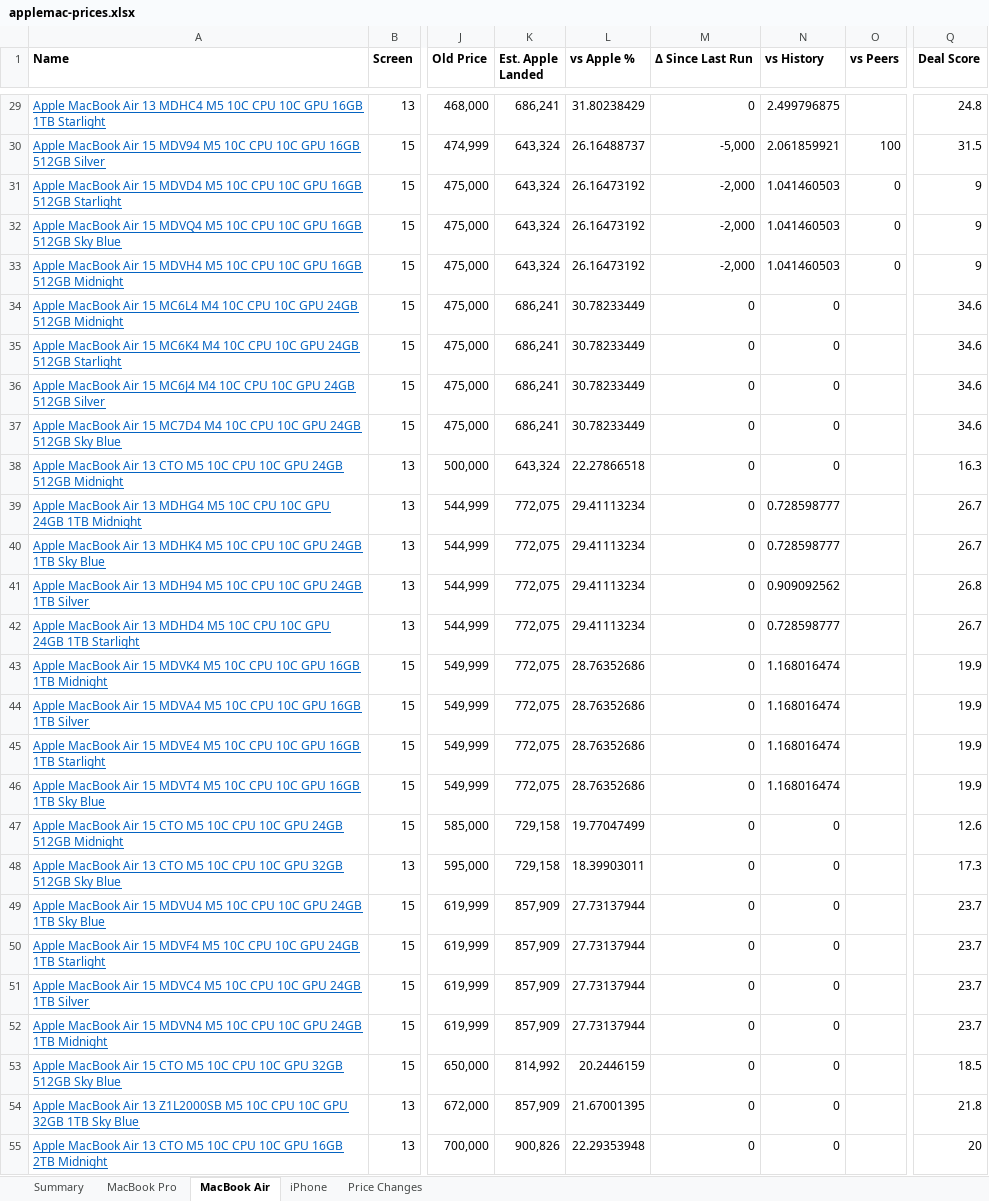
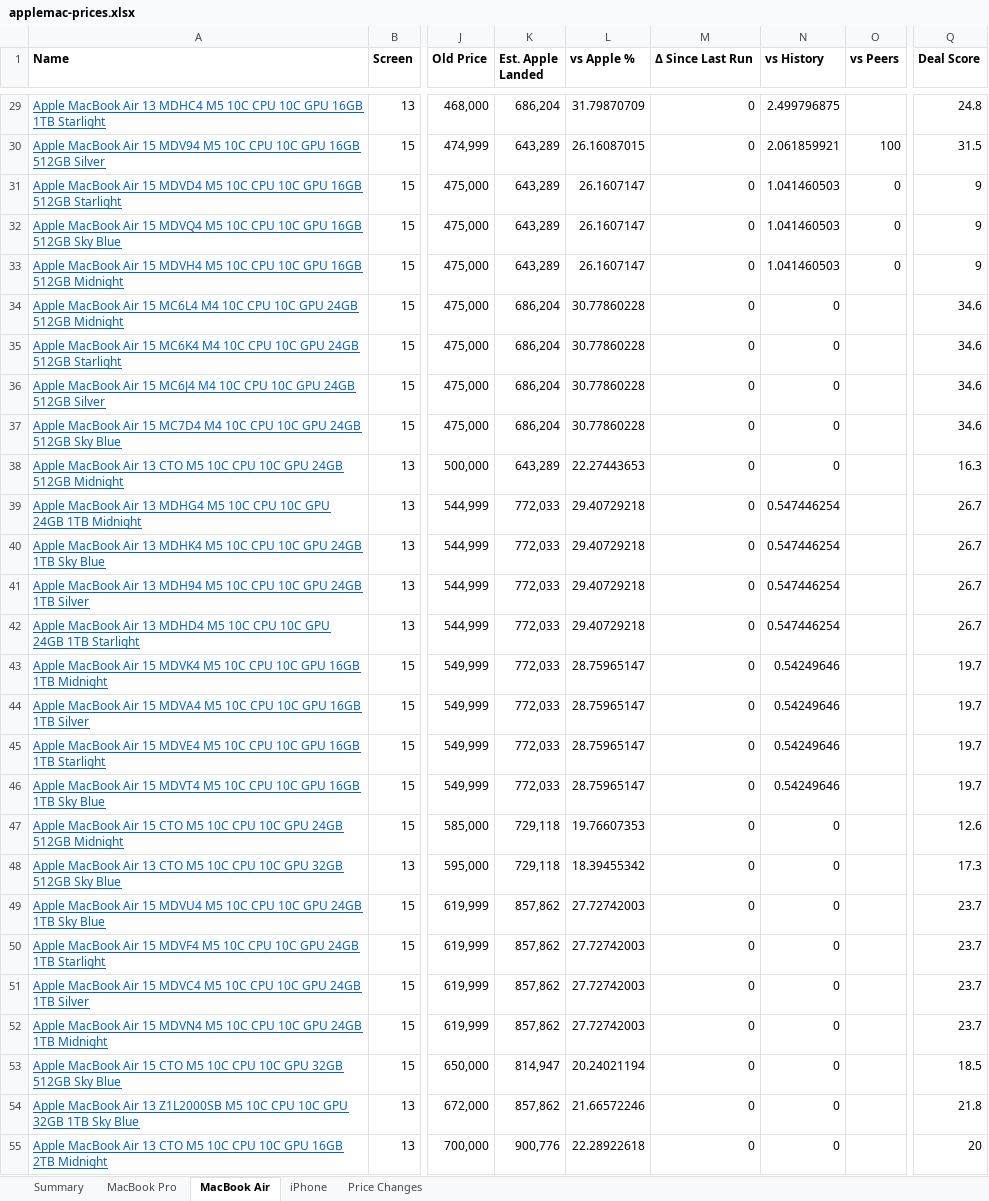
Before and after one commit to MrErrorSan/applemac-pk-tracker, an Excel workbook: web/downloads/applemac-prices.xlsx, sheet MacBook Air, drawn as a sheet; only a part is shown, gaps mark what is left out; values as stored, in another font and other column widths than the file's, no borders; conditional formats not drawn; the diff covers the shown part only; the diff names each change by its address in the sheet, - before the commit and + after, or states it on an @@ line.

```diff
--- a/web/downloads/applemac-prices.xlsx (sheet MacBook Air)
+++ b/web/downloads/applemac-prices.xlsx (sheet MacBook Air)
-K29 (Est. Apple Landed): 686,241
+K29 (Est. Apple Landed): 686,204
-L29 (vs Apple %): 31.80238429
+L29 (vs Apple %): 31.79870709
-K30:K33 (Est. Apple Landed): 643,324
+K30:K33 (Est. Apple Landed): 643,289
-L30 (vs Apple %): 26.16488737
+L30 (vs Apple %): 26.16087015
-M30 (Δ Since Last Run): -5,000
+M30 (Δ Since Last Run): 0
-L31:L33 (vs Apple %): 26.16473192
+L31:L33 (vs Apple %): 26.1607147
-M31:M33 (Δ Since Last Run): -2,000
+M31:M33 (Δ Since Last Run): 0
-K34:K37 (Est. Apple Landed): 686,241
+K34:K37 (Est. Apple Landed): 686,204
-L34:L37 (vs Apple %): 30.78233449
+L34:L37 (vs Apple %): 30.77860228
-K38 (Est. Apple Landed): 643,324
+K38 (Est. Apple Landed): 643,289
-L38 (vs Apple %): 22.27866518
+L38 (vs Apple %): 22.27443653
-K39:K46 (Est. Apple Landed): 772,075
+K39:K46 (Est. Apple Landed): 772,033
-L39:L42 (vs Apple %): 29.41113234
+L39:L42 (vs Apple %): 29.40729218
-N39:N40 (vs History): 0.728598777
+N39:N40 (vs History): 0.547446254
-N41 (vs History): 0.909092562
+N41 (vs History): 0.547446254
-Q41 (Deal Score): 26.8
+Q41 (Deal Score): 26.7
-N42 (vs History): 0.728598777
+N42 (vs History): 0.547446254
-L43:L46 (vs Apple %): 28.76352686
+L43:L46 (vs Apple %): 28.75965147
-N43:N46 (vs History): 1.168016474
+N43:N46 (vs History): 0.54249646
-Q43:Q46 (Deal Score): 19.9
+Q43:Q46 (Deal Score): 19.7
-K47:K48 (Est. Apple Landed): 729,158
+K47:K48 (Est. Apple Landed): 729,118
-L47 (vs Apple %): 19.77047499
+L47 (vs Apple %): 19.76607353
-L48 (vs Apple %): 18.39903011
+L48 (vs Apple %): 18.39455342
-K49:K52 (Est. Apple Landed): 857,909
+K49:K52 (Est. Apple Landed): 857,862
-L49:L52 (vs Apple %): 27.73137944
+L49:L52 (vs Apple %): 27.72742003
-K53 (Est. Apple Landed): 814,992
+K53 (Est. Apple Landed): 814,947
-L53 (vs Apple %): 20.2446159
+L53 (vs Apple %): 20.24021194
-K54 (Est. Apple Landed): 857,909
+K54 (Est. Apple Landed): 857,862
-L54 (vs Apple %): 21.67001395
+L54 (vs Apple %): 21.66572246
-K55 (Est. Apple Landed): 900,826
+K55 (Est. Apple Landed): 900,776
-L55 (vs Apple %): 22.29353948
+L55 (vs Apple %): 22.28922618
```
Also changed, not shown: 84 edited cells elsewhere in this sheet, sheet MacBook Pro, sheet iPhone, sheet Price Changes, sheet Summary, 7 other files.
